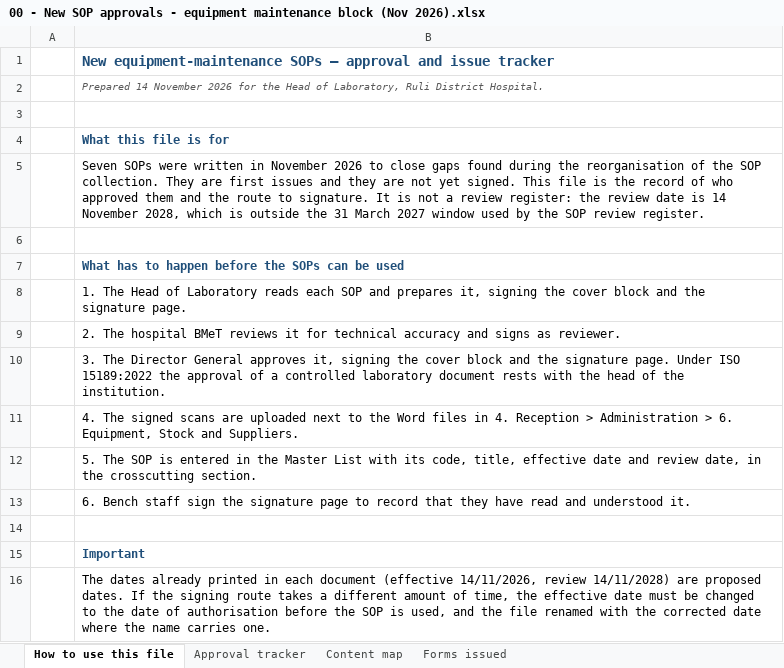
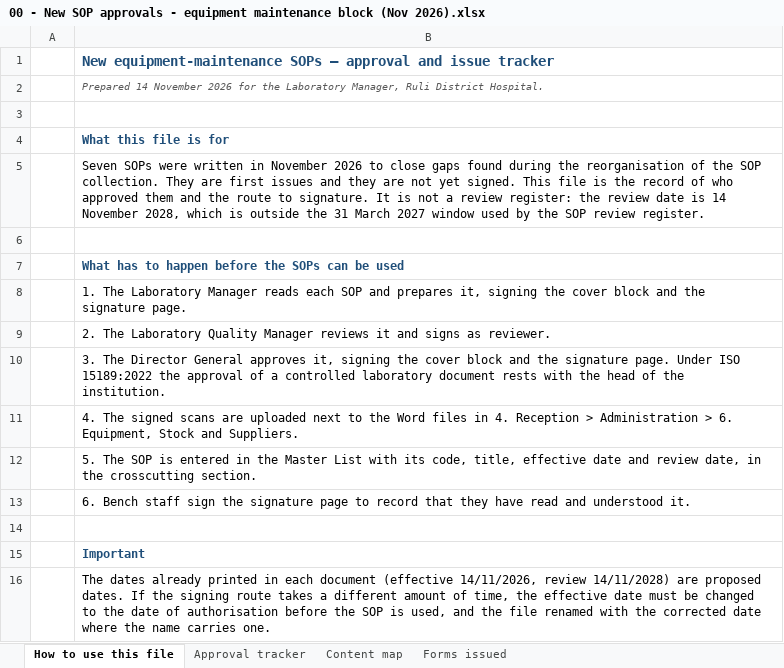
Before and after one commit to Ssamahan/welcome, an Excel workbook: lab-sops/00 - New SOP approvals - equipment maintenance block (Nov 2026).xlsx, sheet How to use this file, drawn as a sheet; only a part is shown; values as stored, in another font and other column widths than the file's, no borders; the diff names each change by its address in the sheet, - before the commit and + after, or states it on an @@ line.

```diff
--- a/lab-sops/00 - New SOP approvals - equipment maintenance block (Nov 2026).xlsx (sheet How to use this file)
+++ b/lab-sops/00 - New SOP approvals - equipment maintenance block (Nov 2026).xlsx (sheet How to use this file)
-B2: …for the Head of Laboratory, Ruli District…
+B2: …for the Laboratory Manager, Ruli District…
-B8: 1. The Head of Laboratory reads each…
+B8: 1. The Laboratory Manager reads each…
-B9: 2. The hospital BMeT reviews it for technical accuracy and signs…
+B9: 2. The Laboratory Quality Manager reviews it and signs…
```
Also changed, not shown: sheet Approval tracker, lab-sops/00 - Change log ADDENDUM - equipment maintenance block (Nov 2026).xlsx, lab-sops/Form RliDHL-ADM-SOP-056-F01 - Temperature monitoring fridges freezers and rooms.xlsx, 17 other files.
